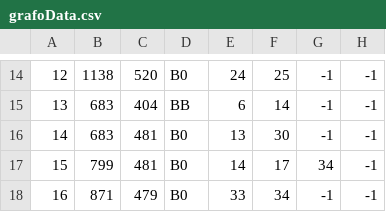
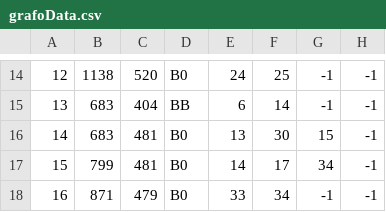
Before and after one commit to Fernandoakafox/dijkstra-map, a CSV file: input_data/grafoData.csv, drawn as a sheet; only a part is shown, gaps mark what is left out; the diff names each change by its address in the sheet, - before the commit and + after, or states it on an @@ line.

Commit message:
fix[grafoData] - O arquivo grafoData possuia um vertice cujos adjacentes não estavam corretos.

```diff
--- a/input_data/grafoData.csv
+++ b/input_data/grafoData.csv
-G16: -1
+G16: 15
```
